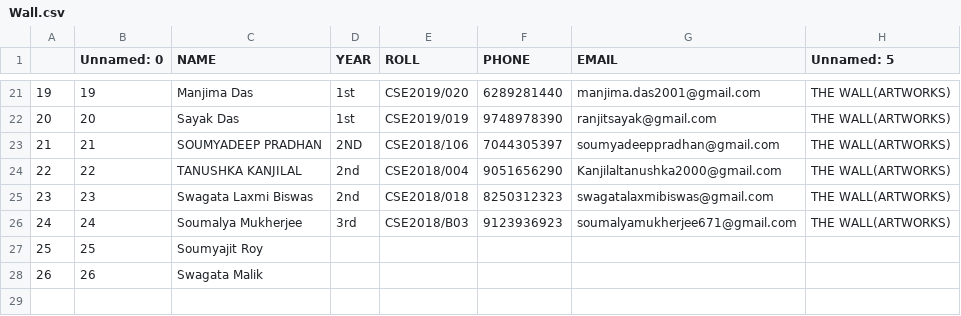
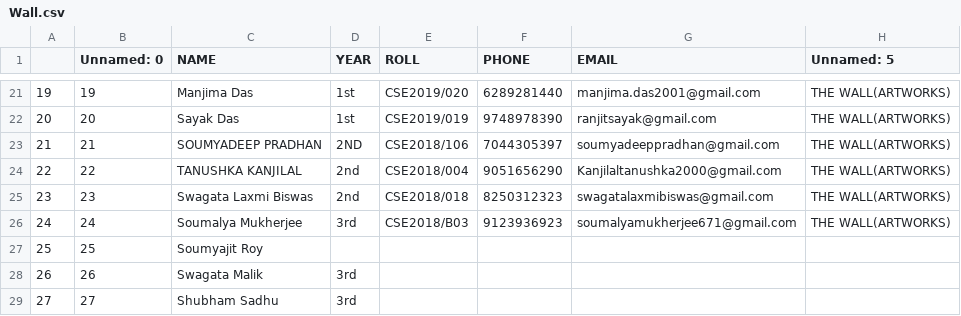
Before and after one commit to projjal1/certificate_portal, a CSV file: admin_files/Wall.csv, drawn as a sheet; only a part is shown, gaps mark what is left out.

Commit message:
Entry in TechC and Wall

```diff
--- a/admin_files/Wall.csv
+++ b/admin_files/Wall.csv
@@ -27,2 +27,3 @@
 25,25,Soumyajit Roy,,,,,
-26,26,Swagata Malik,,,,,
+26,26,Swagata Malik,3rd,,,,
+27,27,Shubham Sadhu,3rd,,,,
```
Also changed, not shown: admin_files/TechC.csv.
